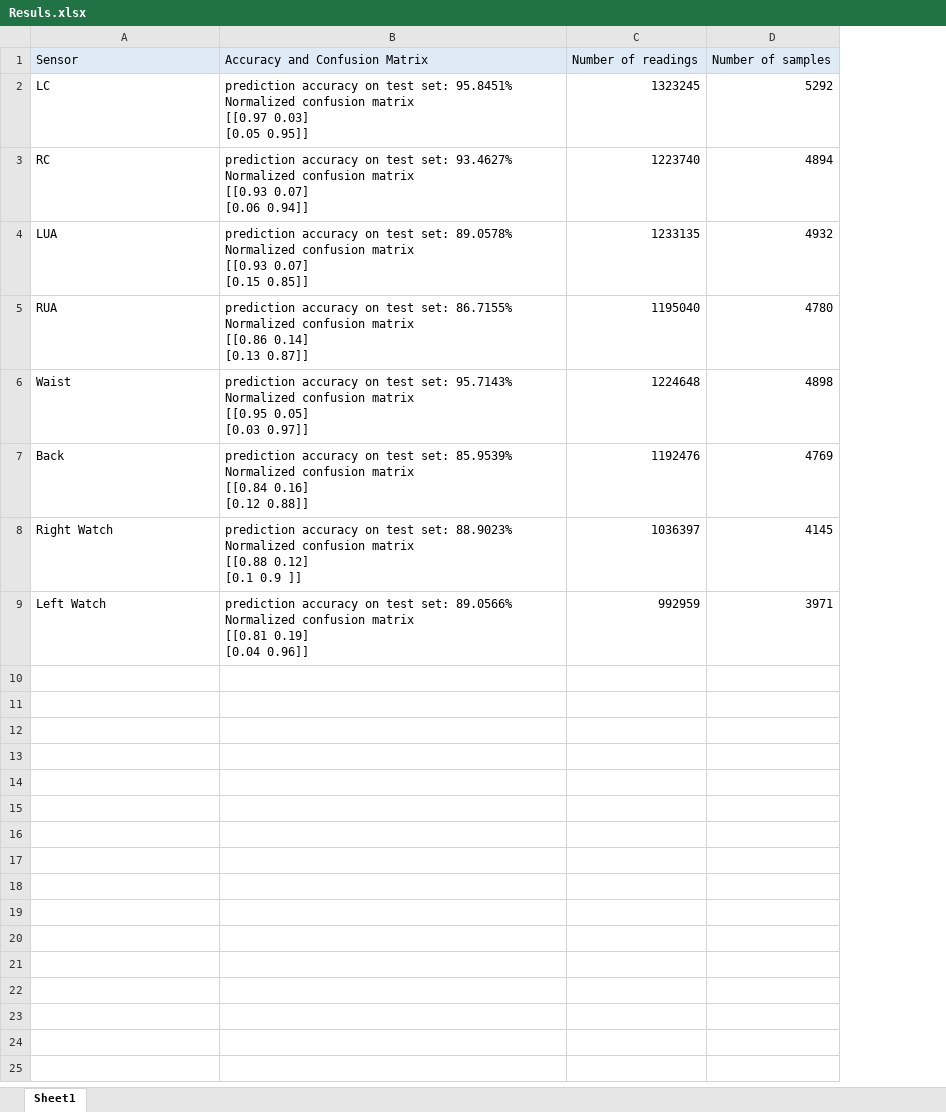
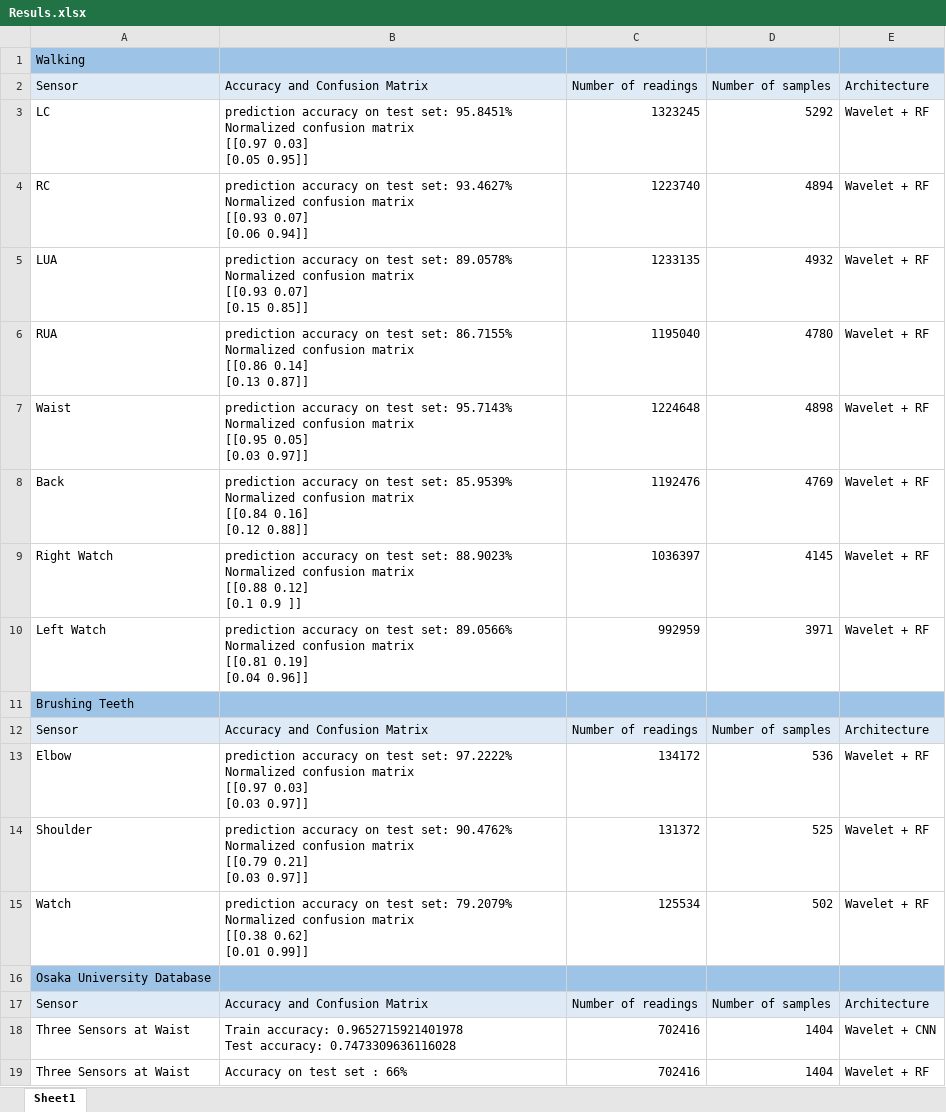
Before and after one commit to AbeerMostafa/Gender_Recognition, an Excel workbook: Resuls.xlsx, sheet Sheet1, drawn as a sheet; values as stored, in another font and other column widths than the file's, no borders; addresses are those after the commit; ↵ is a line break in a cell; the diff names each change by its address in the sheet, - before the commit and + after, or states it on an @@ line.

Commit message:
Add files via upload

```diff
--- a/Resuls.xlsx (sheet Sheet1)
+++ b/Resuls.xlsx (sheet Sheet1)
+column E, rows 2-10: Architecture | Wavelet + RF | Wavelet + RF | Wavelet + RF | Wavelet + RF | Wavelet + RF | Wavelet + RF | Wavelet + RF | Wavelet + RF
+row 1: Walking
+row 11: Brushing Teeth
+row 12: Sensor | Accuracy and Confusion Matrix | Number of readings | Number of samples | Architecture
+row 13: Elbow | prediction accuracy on test set: 97.2222% Normalized confusion matrix ↵ [[0.97 0.03] ↵ [0.03 0.97]] | 134172 | 536 | Wavelet + RF
+row 14: Shoulder | prediction accuracy on test set: 90.4762% ↵ Normalized confusion matrix ↵ [[0.79 0.21] ↵ [0.03 0.97]] | 131372 | 525 | Wavelet + RF
+row 15: Watch | prediction accuracy on test set: 79.2079% ↵ Normalized confusion matrix ↵ [[0.38 0.62] ↵ [0.01 0.99]] | 125534 | 502 | Wavelet + RF
+row 16: Osaka University Database
+row 17: Sensor | Accuracy and Confusion Matrix | Number of readings | Number of samples | Architecture
+row 18: Three Sensors at Waist | Train accuracy: 0.9652715921401978 ↵ Test accuracy: 0.7473309636116028 | 702416 | 1404 | Wavelet + CNN
+row 19: Three Sensors at Waist | Accuracy on test set : 66% | 702416 | 1404 | Wavelet + RF
```
